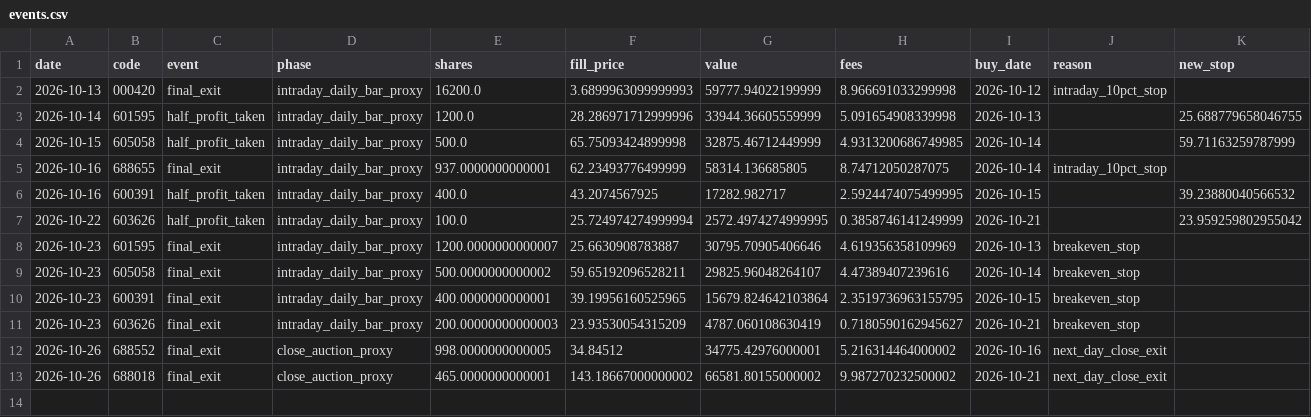
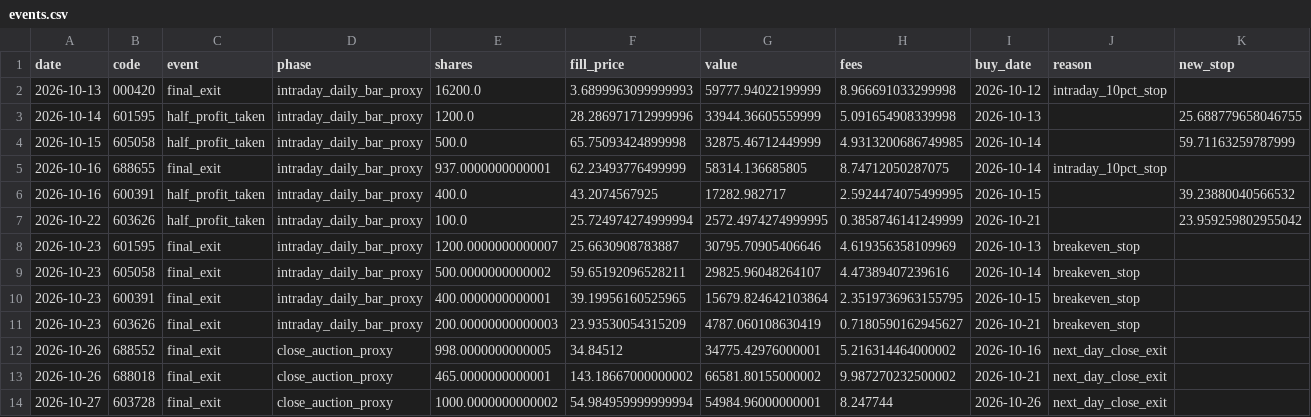
Before and after one commit to huvan9527-a11y/longhu, a CSV file: reports/original/events.csv, drawn as a sheet; the diff names each change by its address in the sheet, - before the commit and + after, or states it on an @@ line.

```diff
--- a/reports/original/events.csv
+++ b/reports/original/events.csv
+row 14: 2026-10-27 | 603728 | final_exit | close_auction_proxy | 1000.0000000000002 | 54.984959999999994 | 54984.96000000001 | 8.247744 | 2026-10-26 | next_day_close_exit
```
Also changed, not shown: reports/original/orders.csv, reports/reentry/events.csv, 15 other files.
